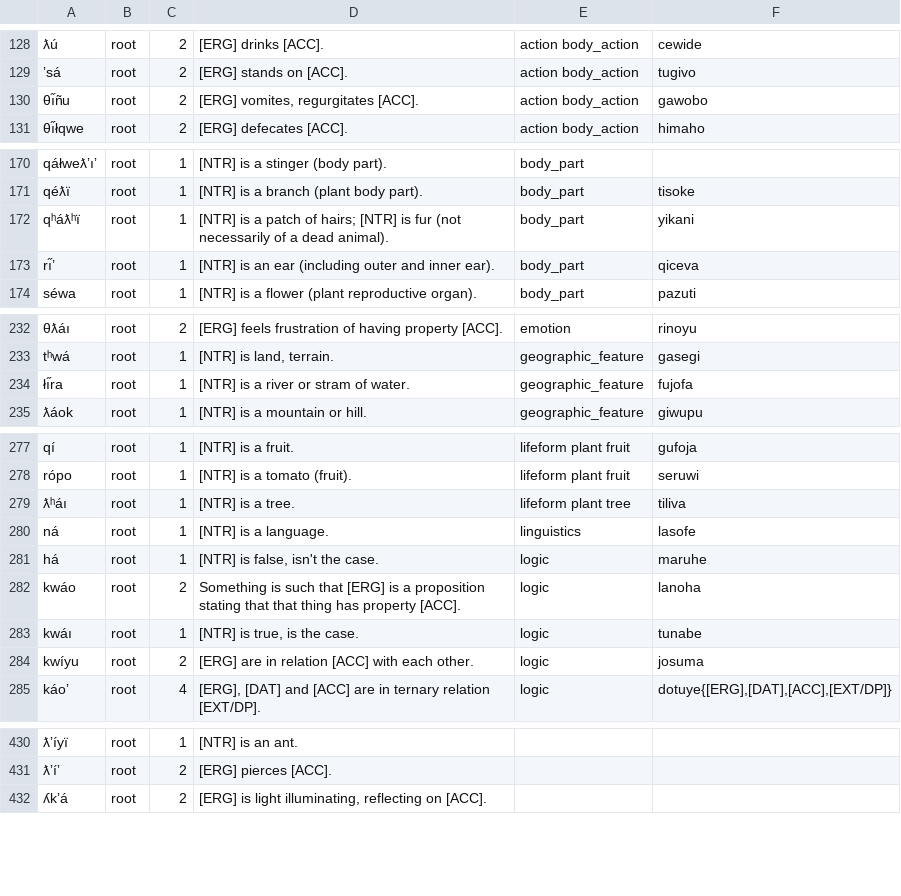
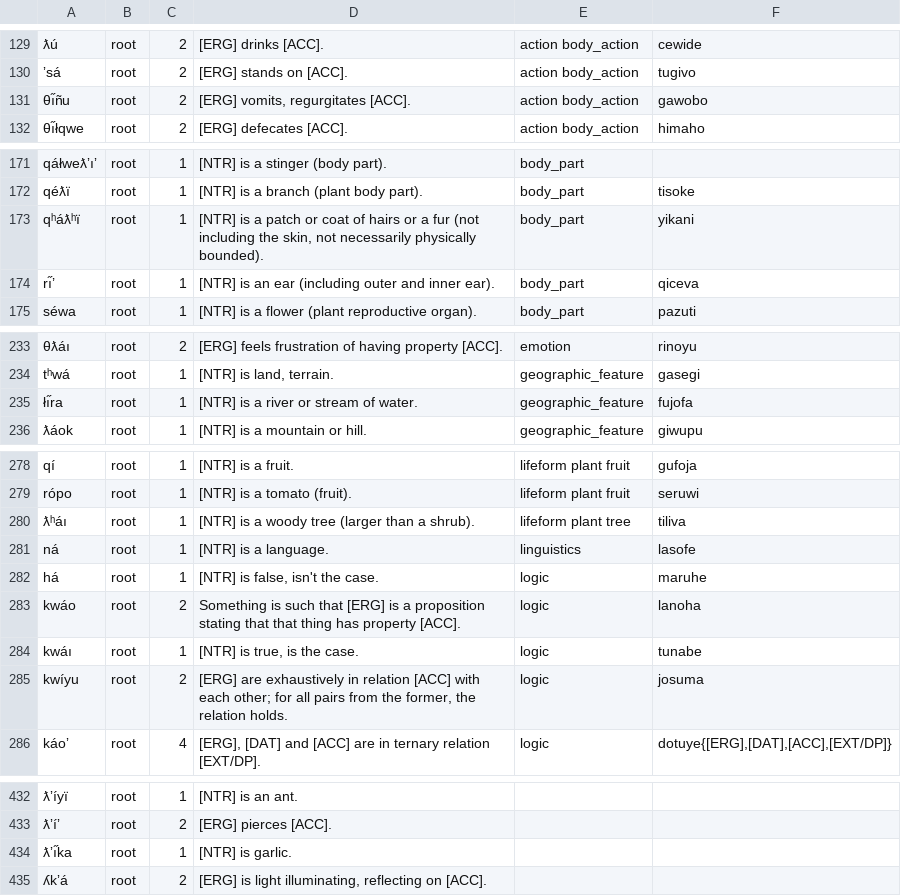
Before and after one commit to Ntsekees/Nahaiwa, a TSV file: lexicon.tsv, drawn as a sheet; only a part is shown, gaps mark what is left out; addresses are those after the commit; the diff covers the shown part only; the diff names each change by its address in the sheet, - before the commit and + after, or states it on an @@ line.

```diff
--- a/lexicon.tsv
+++ b/lexicon.tsv
-D131: [ERG] vomites, regurgitates [ACC].
+D131: [ERG] vomits, regurgitates [ACC].
-D173: …a patch of hairs; [NTR] is fur (not necessarily of a dead animal).
+D173: …a patch or coat of hairs or a fur (not including the skin, not necessarily physically bounded).
-D235: [NTR] is a river or stram of water.
+D235: [NTR] is a river or stream of water.
-D280: [NTR] is a tree.
+D280: [NTR] is a woody tree (larger than a shrub).
-D285: [ERG] are in relation [ACC] with each other.
+D285: [ERG] are exhaustively in relation [ACC] with each other; for all pairs from the former, the relation holds.
+row 434: ƛʼı̋ka | root | 1 | [NTR] is garlic.
```
Also changed, not shown: 4 added rows, 2 removed rows and 4 edited cells elsewhere in this file.
